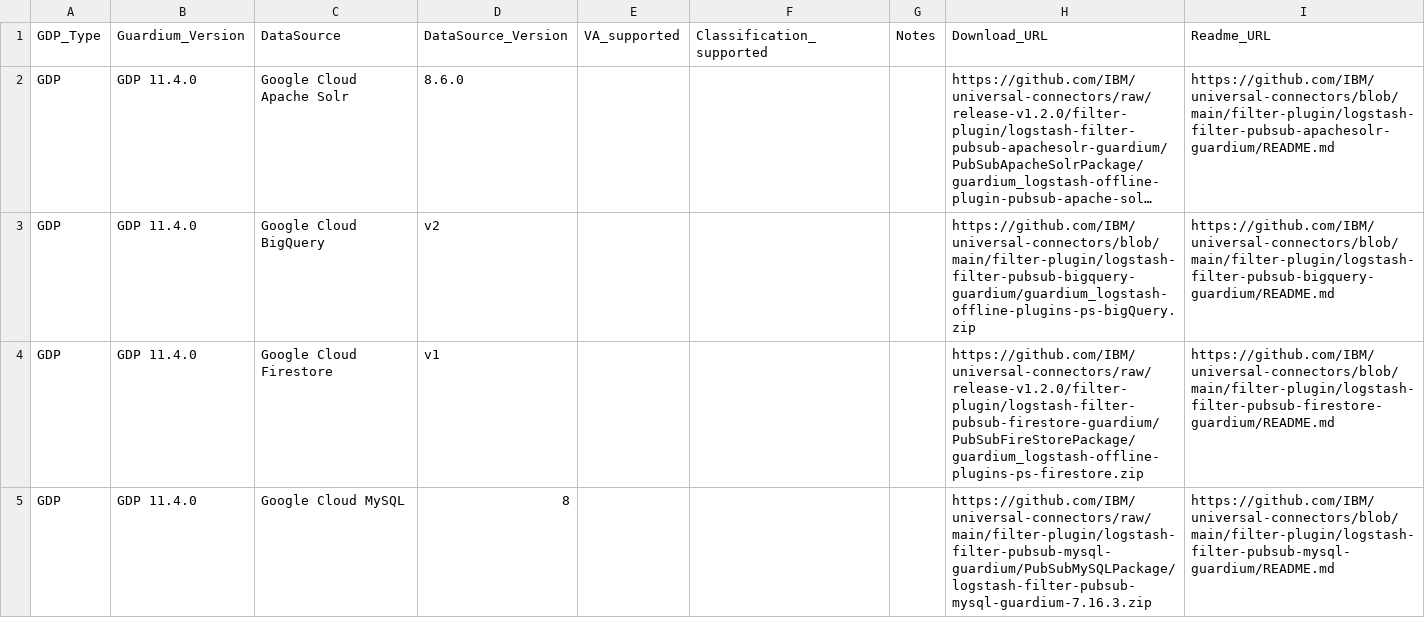
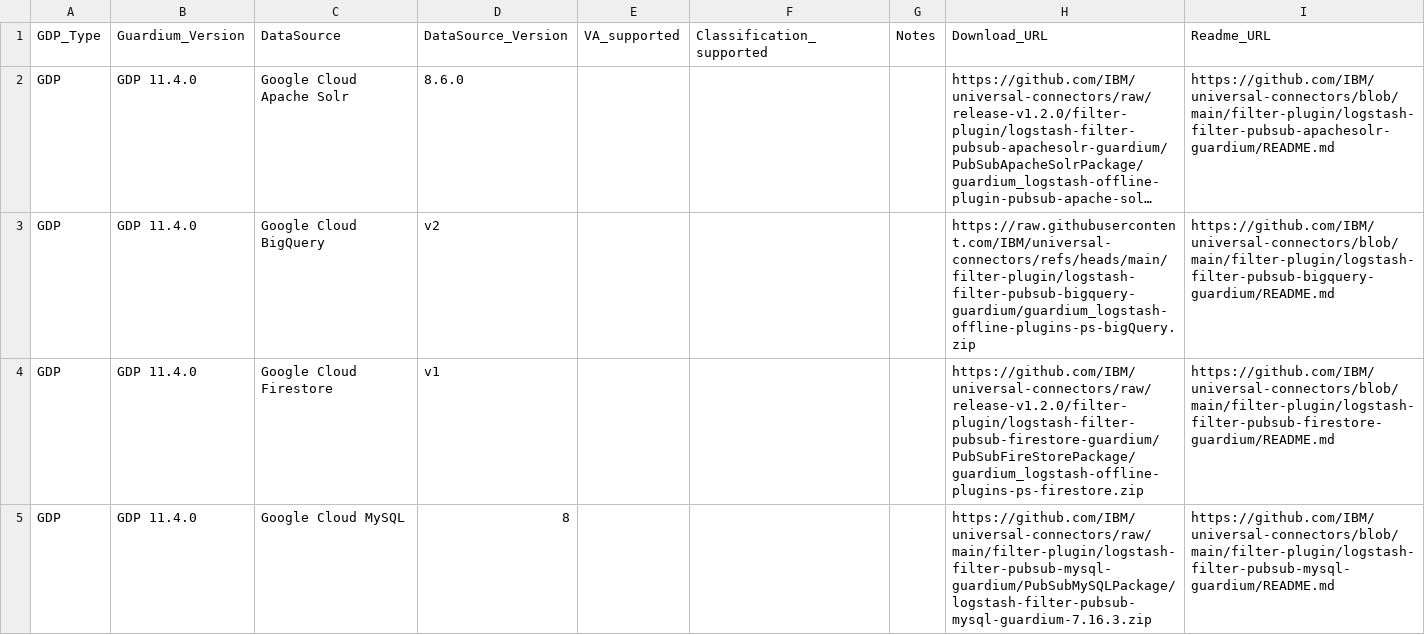
Before and after one commit to IBM/guardium-supported-datasources, a CSV file: consolidation-script2/data/input/GCP_UC.csv, drawn as a sheet; only a part is shown; long unchanged cells end in …; the diff covers the shown part only; the diff names each change by its address in the sheet, - before the commit and + after, or states it on an @@ line.

```diff
--- a/consolidation-script2/data/input/GCP_UC.csv
+++ b/consolidation-script2/data/input/GCP_UC.csv
-H3: https://github.com/IBM/universal-connectors/blob/main/filter-plugin/logstash-filter-pubsub-bigquery-guardium/guardium_logstash-offline-plugins-ps-bigQuery.zip
+H3: https://raw.githubusercontent.com/IBM/universal-connectors/refs/heads/main/filter-plugin/logstash-filter-pubsub-bigquery-guardium/guardium_logstash-offline-plugins-ps-bigQuery.zip
```
Also changed, not shown: 2 edited cells elsewhere in this file, consolidation-script2/data/input/AWS_UC.csv, consolidation-script2/data/input/Azure_UC.csv, 1 other file.
